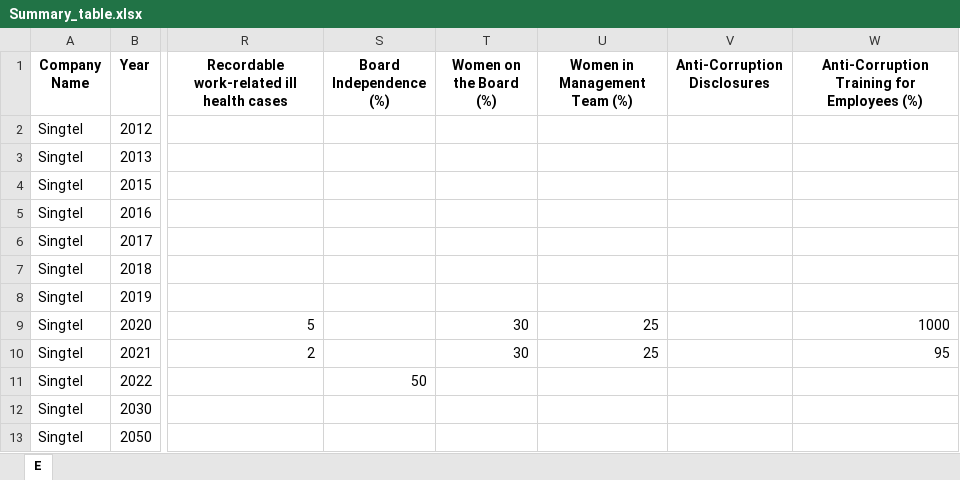
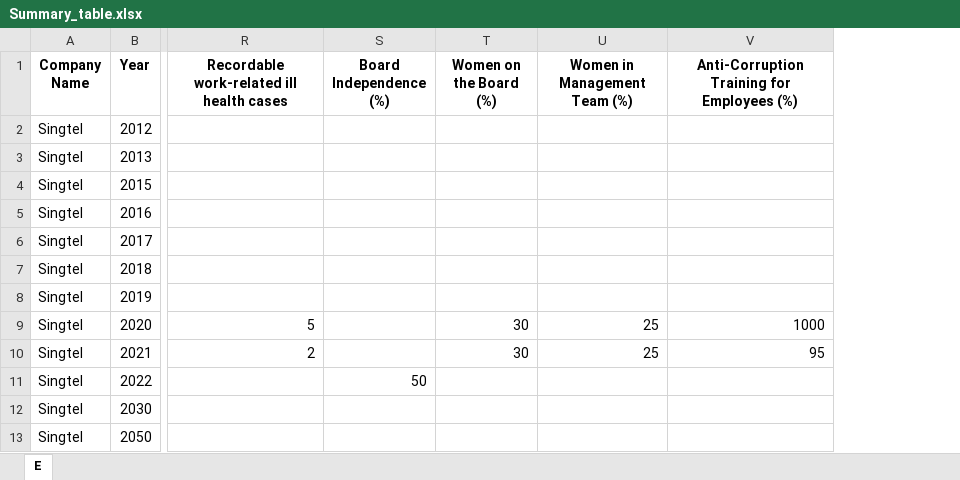
Before and after one commit to heyyyjiaming/DSS5105_BugBuster, an Excel workbook: outputs/Summary_table.xlsx, sheet E, drawn as a sheet; only a part is shown, gaps mark what is left out; values as stored, in another font and other column widths than the file's, no borders; the diff names each change by its address in the sheet, - before the commit and + after, or states it on an @@ line.

```diff
--- a/outputs/Summary_table.xlsx (sheet E)
+++ b/outputs/Summary_table.xlsx (sheet E)
-column V (Anti-Corruption Disclosures), empty
```
Also changed, not shown: 1 other file.
